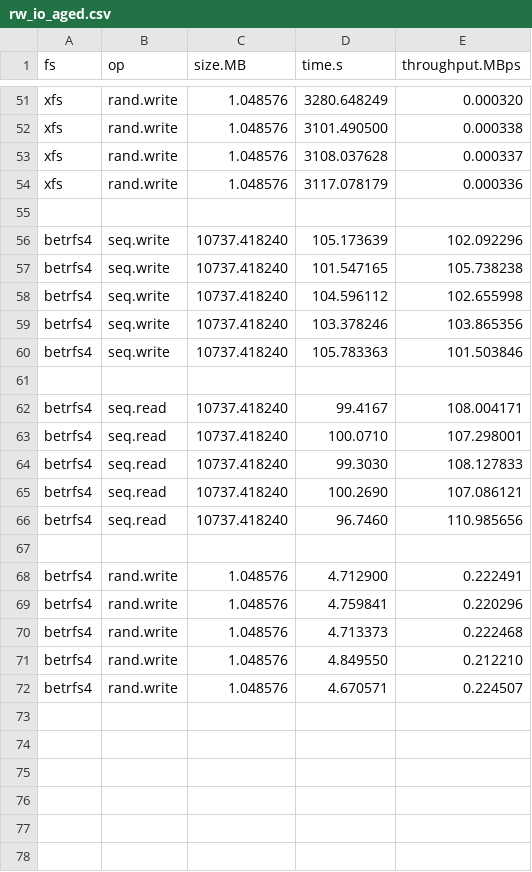
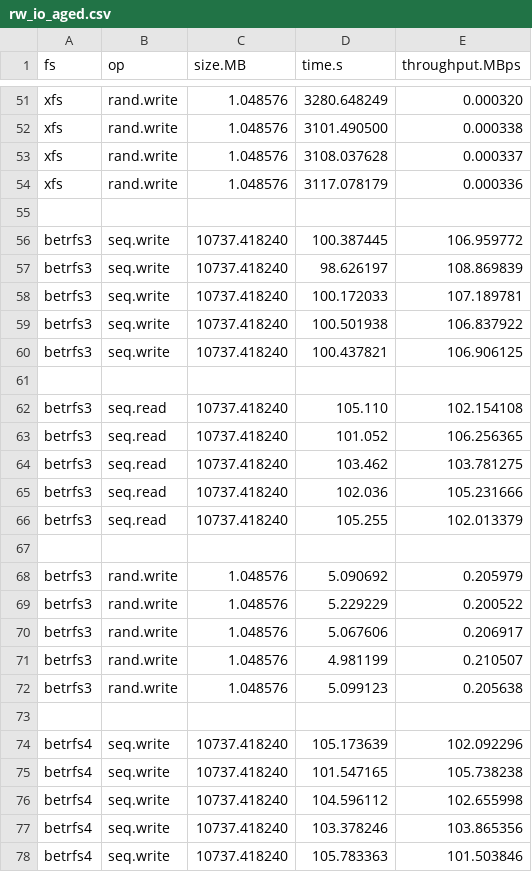
Before and after one commit to zhanyang/dissertation, a CSV file: data/raw/rw_io_aged.csv, drawn as a sheet; only a part is shown, gaps mark what is left out; the shorter side is filled out with more unchanged rows.

Commit message:
B3 aged rw io

```diff
--- a/data/raw/rw_io_aged.csv
+++ b/data/raw/rw_io_aged.csv
@@ -55,2 +55,20 @@ xfs, rand.write, 1.048576, 3117.078179, 0.000336
 
+betrfs3, seq.write, 10737.418240, 100.387445, 106.959772
+betrfs3, seq.write, 10737.418240,  98.626197, 108.869839
+betrfs3, seq.write, 10737.418240, 100.172033, 107.189781
+betrfs3, seq.write, 10737.418240, 100.501938, 106.837922
+betrfs3, seq.write, 10737.418240, 100.437821, 106.906125
+
+betrfs3, seq.read, 10737.418240, 105.110, 102.154108
+betrfs3, seq.read, 10737.418240, 101.052, 106.256365
+betrfs3, seq.read, 10737.418240, 103.462, 103.781275
+betrfs3, seq.read, 10737.418240, 102.036, 105.231666
+betrfs3, seq.read, 10737.418240, 105.255, 102.013379
+
+betrfs3, rand.write, 1.048576, 5.090692, 0.205979
+betrfs3, rand.write, 1.048576, 5.229229, 0.200522
+betrfs3, rand.write, 1.048576, 5.067606, 0.206917
+betrfs3, rand.write, 1.048576, 4.981199, 0.210507
+betrfs3, rand.write, 1.048576, 5.099123, 0.205638
+
 betrfs4, seq.write, 10737.418240, 105.173639, 102.092296
```
